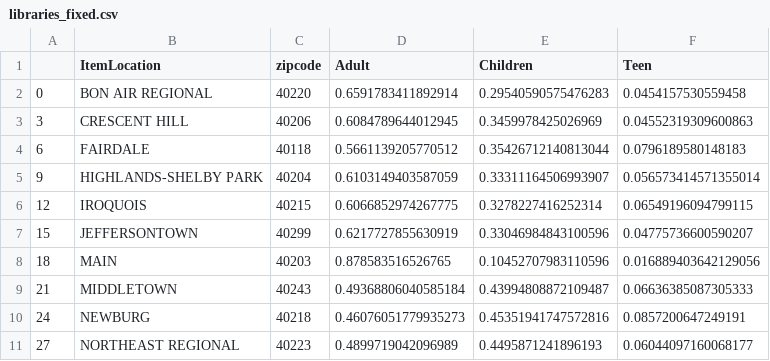
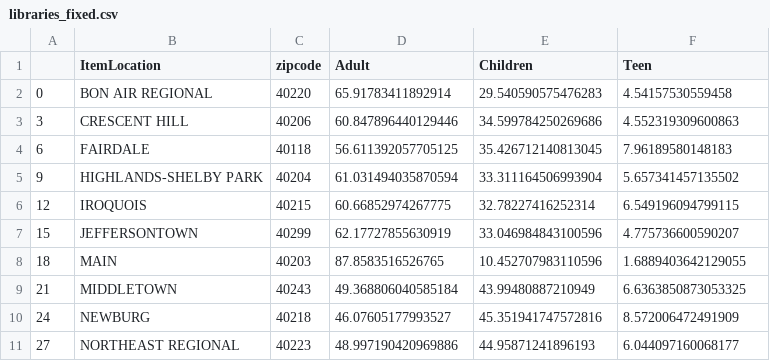
Before and after one commit to NicholasJCampbell/library_comparisons, a CSV file: libraries_fixed.csv, drawn as a sheet; only a part is shown; the diff covers the shown part only.

```diff
--- a/libraries_fixed.csv
+++ b/libraries_fixed.csv
@@ -1,11 +1,11 @@
 ,ItemLocation,zipcode,Adult,Children,Teen
-0,BON AIR REGIONAL,40220,0.6591783411892914,0.29540590575476283,0.0454157530559458
-3,CRESCENT HILL,40206,0.6084789644012945,0.3459978425026969,0.04552319309600863
-6,FAIRDALE,40118,0.5661139205770512,0.35426712140813044,0.0796189580148183
-9,HIGHLANDS-SHELBY PARK,40204,0.6103149403587059,0.33311164506993907,0.056573414571355014
-12,IROQUOIS,40215,0.6066852974267775,0.3278227416252314,0.06549196094799115
-15,JEFFERSONTOWN,40299,0.6217727855630919,0.33046984843100596,0.04775736600590207
-18,MAIN,40203,0.878583516526765,0.10452707983110596,0.016889403642129056
-21,MIDDLETOWN,40243,0.49368806040585184,0.43994808872109487,0.06636385087305333
-24,NEWBURG,40218,0.46076051779935273,0.45351941747572816,0.0857200647249191
-27,NORTHEAST REGIONAL,40223,0.4899719042096989,0.4495871241896193,0.06044097160068177
+0,BON AIR REGIONAL,40220,65.91783411892914,29.540590575476283,4.54157530559458
+3,CRESCENT HILL,40206,60.847896440129446,34.599784250269686,4.552319309600863
+6,FAIRDALE,40118,56.611392057705125,35.426712140813045,7.96189580148183
+9,HIGHLANDS-SHELBY PARK,40204,61.031494035870594,33.311164506993904,5.657341457135502
+12,IROQUOIS,40215,60.66852974267775,32.78227416252314,6.549196094799115
+15,JEFFERSONTOWN,40299,62.17727855630919,33.046984843100596,4.775736600590207
+18,MAIN,40203,87.8583516526765,10.452707983110596,1.6889403642129055
+21,MIDDLETOWN,40243,49.368806040585184,43.99480887210949,6.6363850873053325
+24,NEWBURG,40218,46.07605177993527,45.351941747572816,8.572006472491909
+27,NORTHEAST REGIONAL,40223,48.997190420969886,44.95871241896193,6.044097160068177
```
Also changed, not shown: 21 edited cells elsewhere in this file, 2 other files.
